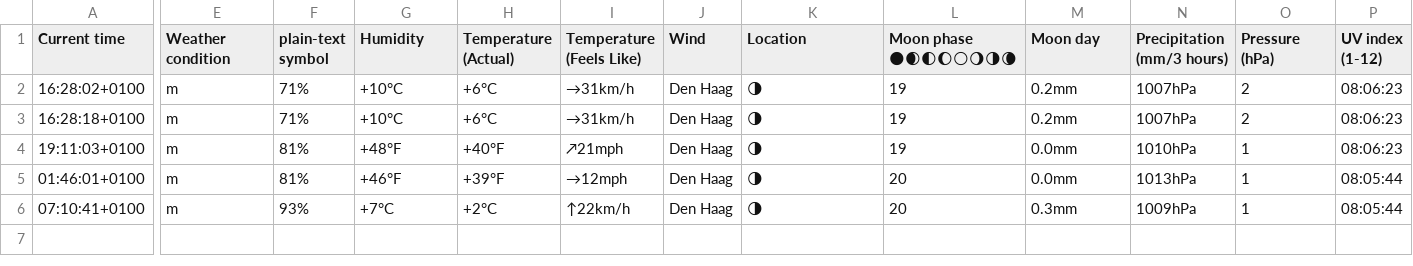
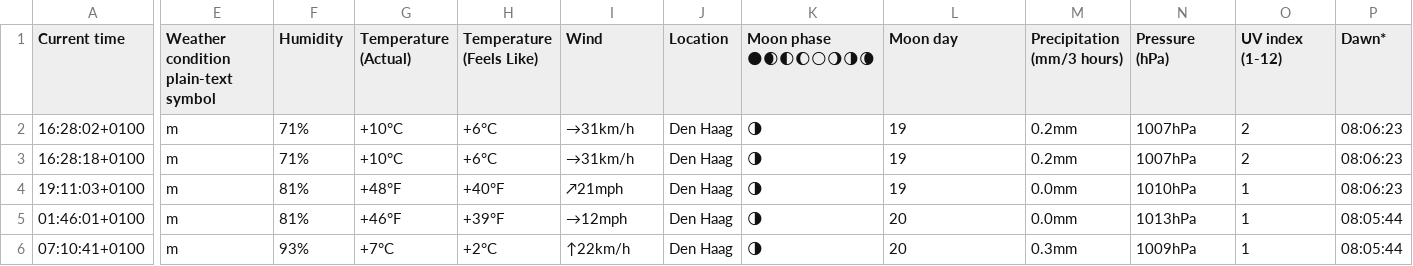
Before and after one commit to cblte/wttr-tracker, a CSV file: docs/assets/combined-data.csv, drawn as a sheet; only a part is shown, gaps mark what is left out; the diff covers the shown part only; the diff names each change by its address in the sheet, - before the commit and + after, or states it on an @@ line.

Commit message:
Update combined-data.csv

```diff
--- a/docs/assets/combined-data.csv
+++ b/docs/assets/combined-data.csv
-E1: Weather condition
+E1: Weather condition plain-text symbol
-F1: plain-text symbol
+F1: Humidity
-G1: Humidity
+G1: Temperature (Actual)
-H1: Temperature (Actual)
+H1: Temperature (Feels Like)
-I1: Temperature (Feels Like)
+I1: Wind
-J1: Wind
+J1: Location
-K1: Location
+K1: Moon phase 🌑🌒🌓🌔🌕🌖🌗🌘
-L1: Moon phase 🌑🌒🌓🌔🌕🌖🌗🌘
+L1: Moon day
-M1: Moon day
+M1: Precipitation (mm/3 hours)
-N1: Precipitation (mm/3 hours)
+N1: Pressure (hPa)
-O1: Pressure (hPa)
+O1: UV index (1-12)
-P1: UV index (1-12)
+P1: Dawn*
```
Also changed, not shown: 5 edited cells elsewhere in this file.
